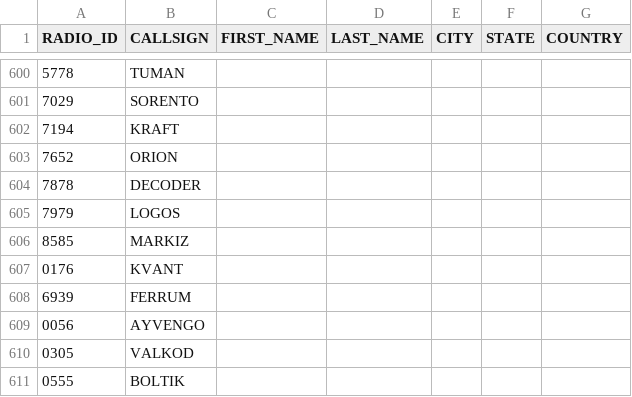
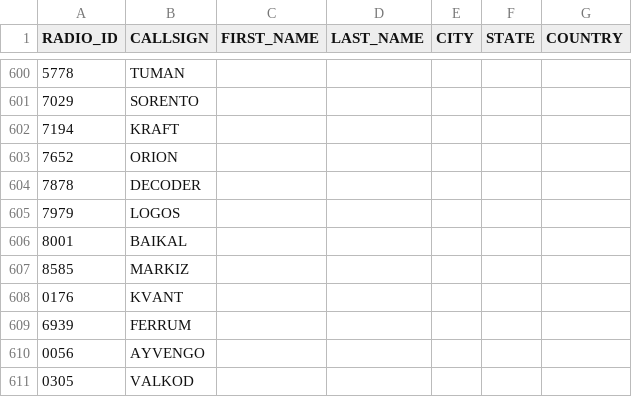
Before and after one commit to krot4u/Public_scripts, a CSV file: NXDN.csv, drawn as a sheet; only a part is shown, gaps mark what is left out; the shorter side is filled out with more unchanged rows; the diff names each change by its address in the sheet, - before the commit and + after, or states it on an @@ line.

Commit message:
Update NXDN.csv with new content

```diff
--- a/NXDN.csv
+++ b/NXDN.csv
+row 606: 8001 | BAIKAL
```
